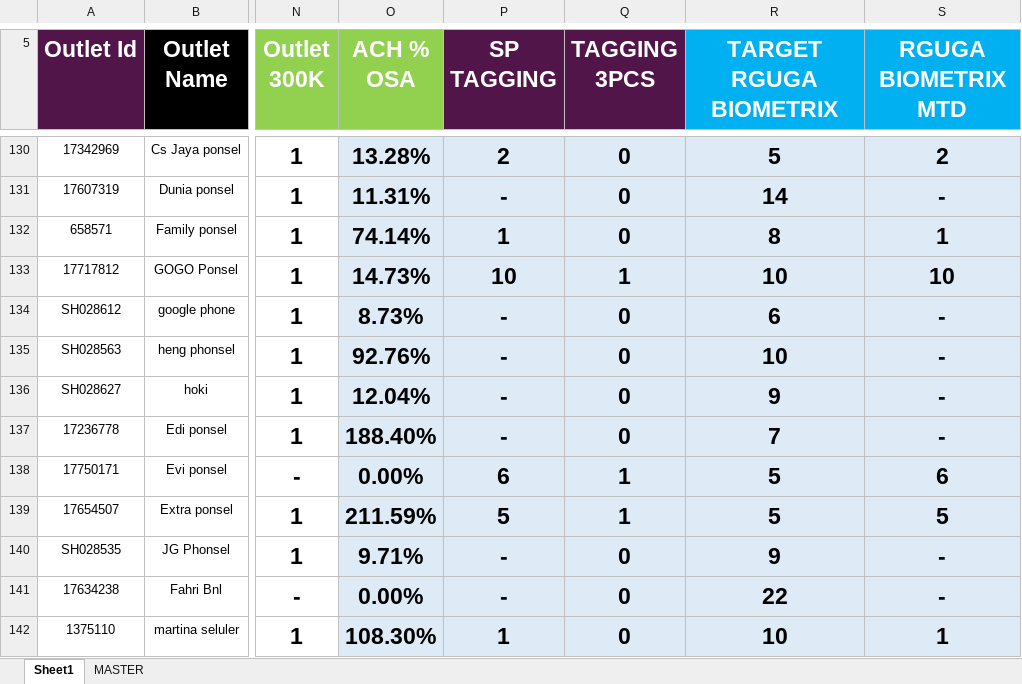
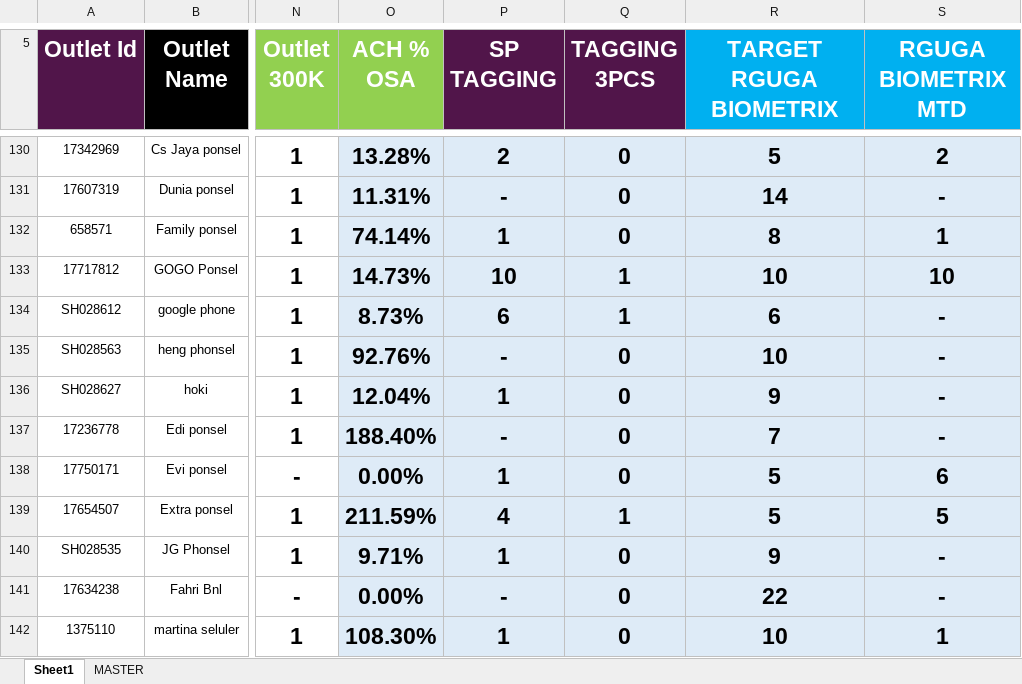
Before and after one commit to heryirwansyah05-cpu/Dashboard_Bengkayang, an Excel workbook: DETAIL OUTLET.xlsx, sheet Sheet1, drawn as a sheet; only a part is shown, gaps mark what is left out; values as stored, in another font and other column widths than the file's, no borders; conditional formats not drawn; the diff covers the shown part only; the diff names each change by its address in the sheet, - before the commit and + after, or states it on an @@ line.

```diff
--- a/DETAIL OUTLET.xlsx (sheet Sheet1)
+++ b/DETAIL OUTLET.xlsx (sheet Sheet1)
-P134 (SP TAGGING): -
+P134 (SP TAGGING): 6
-Q134 (TAGGING 3PCS): 0
+Q134 (TAGGING 3PCS): 1
-P136 (SP TAGGING): -
+P136 (SP TAGGING): 1
-P138 (SP TAGGING): 6
+P138 (SP TAGGING): 1
-Q138 (TAGGING 3PCS): 1
+Q138 (TAGGING 3PCS): 0
-P139 (SP TAGGING): 5
+P139 (SP TAGGING): 4
-P140 (SP TAGGING): -
+P140 (SP TAGGING): 1
```
Also changed, not shown: 98 edited cells elsewhere in this sheet.
